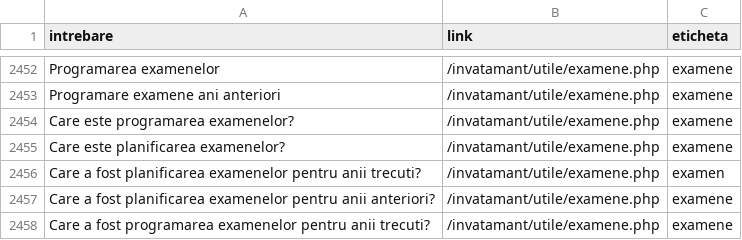
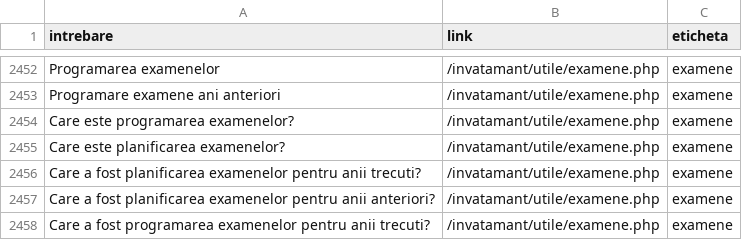
Before and after one commit to AndreeaMaria98/backend, a CSV file: set_de_date.csv, drawn as a sheet; only a part is shown, gaps mark what is left out.

Commit message:
Add requirements.txt, update the dataset

```diff
--- a/set_de_date.csv
+++ b/set_de_date.csv
@@ -2455,3 +2455,3 @@ Care este programarea examenelor?,/invatamant/utile/examene.php,examene
 Care este planificarea examenelor?,/invatamant/utile/examene.php,examene
-Care a fost planificarea examenelor pentru anii trecuti?,/invatamant/utile/examene.php,examen
+Care a fost planificarea examenelor pentru anii trecuti?,/invatamant/utile/examene.php,examene
 Care a fost planificarea examenelor pentru anii anteriori?,/invatamant/utile/examene.php,examene
```
Also changed, not shown: 2 other files.
